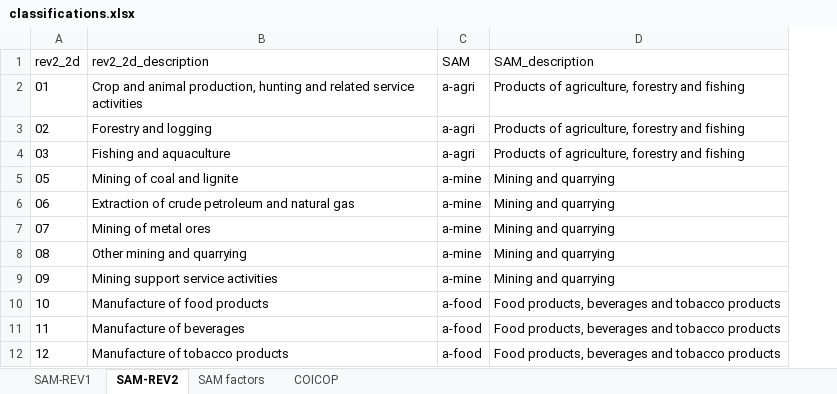
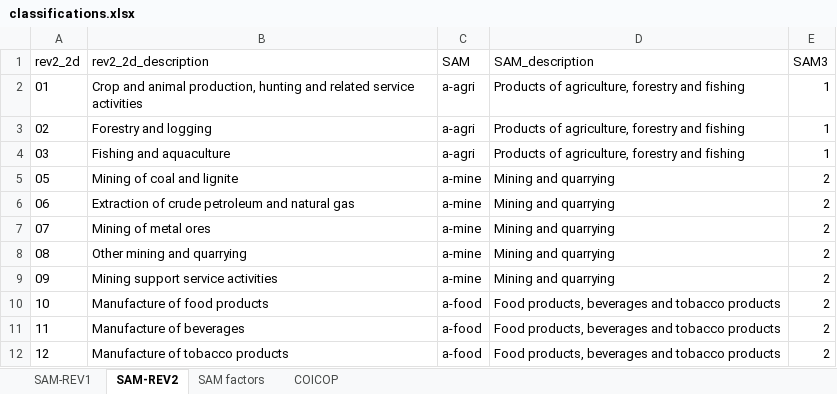
Before and after one commit to rvconsulting/geo-ccdr24, an Excel workbook: data/sam/classifications.xlsx, sheet SAM-REV2, drawn as a sheet; only a part is shown; values as stored, in another font and other column widths than the file's, no borders; the diff names each change by its address in the sheet, - before the commit and + after, or states it on an @@ line.

```diff
--- a/data/sam/classifications.xlsx (sheet SAM-REV2)
+++ b/data/sam/classifications.xlsx (sheet SAM-REV2)
+column E (SAM3), rows 2-12: 1 | 1 | 1 | 2 | 2 | 2 | 2 | 2 | 2 | 2 | 2
```
Also changed, not shown: 12 other files.
